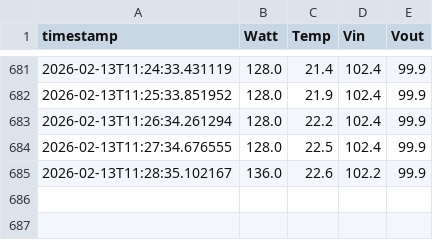
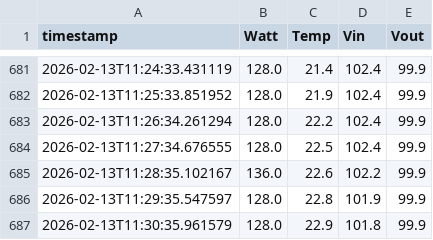
Before and after one commit to ohjunkyo/Integrated_Control_SW, a CSV file: DAQ_Control_SW/LOG/UPS/ups_20260213.csv, drawn as a sheet; only a part is shown, gaps mark what is left out.

```diff
--- a/DAQ_Control_SW/LOG/UPS/ups_20260213.csv
+++ b/DAQ_Control_SW/LOG/UPS/ups_20260213.csv
@@ -685 +685,3 @@ timestamp,Watt,Temp,Vin,Vout
 2026-02-13T11:28:35.102167,136.0,22.6,102.2,99.9
+2026-02-13T11:29:35.547597,128.0,22.8,101.9,99.9
+2026-02-13T11:30:35.961579,128.0,22.9,101.8,99.9
```
Also changed, not shown: 1 other file.
